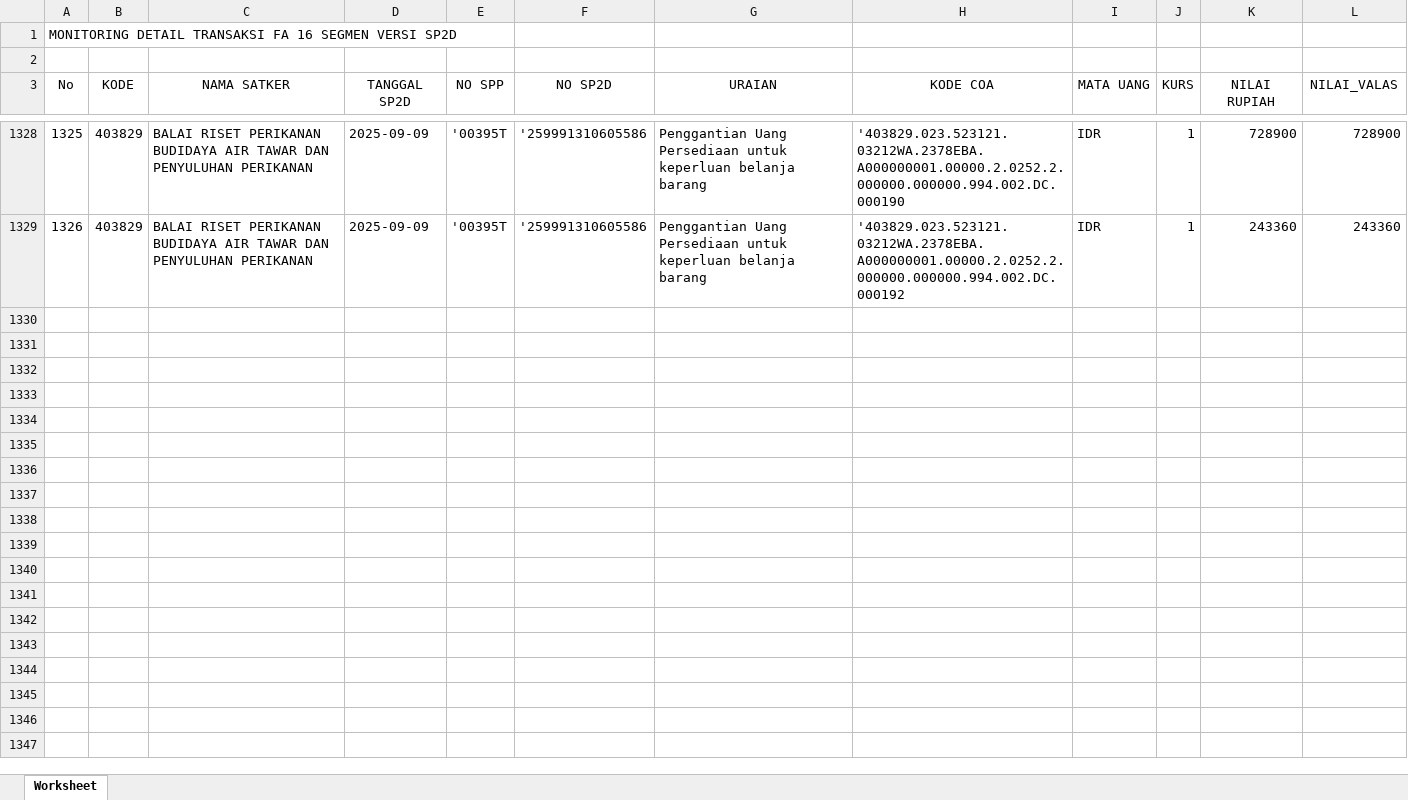
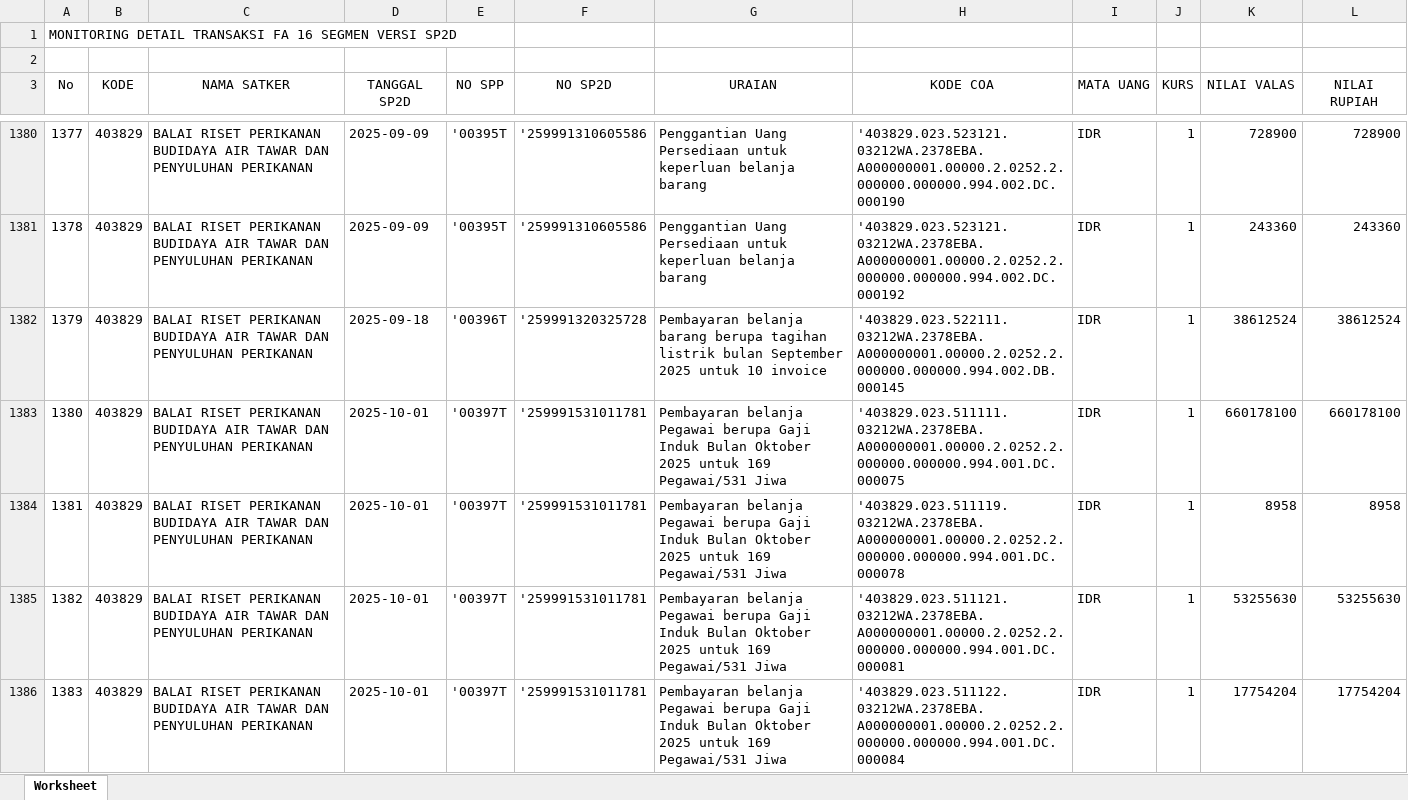
Before and after one commit to eemenk/TA.2025, an Excel workbook: Database/MONITORING DETAIL TRANSAKSI FA 16 SEGMEN VERSI SP2D.xlsx, sheet Worksheet, drawn as a sheet; only a part is shown, gaps mark what is left out; values as stored, in another font and other column widths than the file's, no borders; the diff covers the shown part only; the diff names each change by its address in the sheet, - before the commit and + after, or states it on an @@ line.

```diff
--- a/Database/MONITORING DETAIL TRANSAKSI FA 16 SEGMEN VERSI SP2D.xlsx (sheet Worksheet)
+++ b/Database/MONITORING DETAIL TRANSAKSI FA 16 SEGMEN VERSI SP2D.xlsx (sheet Worksheet)
-K3: NILAI RUPIAH
+K3: NILAI VALAS
-L3: NILAI_VALAS
+L3: NILAI RUPIAH
@@ column A (No) renumbered between rows 1336 and 1381 @@
+row 1382: 1379 | 403829 | BALAI RISET PERIKANAN BUDIDAYA AIR TAWAR DAN PENYULUHAN PERIKANAN | 2025-09-18 | '00396T | '259991320325728 | Pembayaran belanja barang berupa tagihan listrik bulan September 2025 untuk 10 invoice | '403829.023.522111.03212WA.2378EBA.A000000001.00000.2.0252.2.000000.000000.994.002.DB.000145 | IDR | 1 | 38612524 | 38612524
+row 1383: 1380 | 403829 | BALAI RISET PERIKANAN BUDIDAYA AIR TAWAR DAN PENYULUHAN PERIKANAN | 2025-10-01 | '00397T | '259991531011781 | Pembayaran belanja Pegawai berupa Gaji Induk Bulan Oktober 2025 untuk 169 Pegawai/531 Jiwa | '403829.023.511111.03212WA.2378EBA.A000000001.00000.2.0252.2.000000.000000.994.001.DC.000075 | IDR | 1 | 660178100 | 660178100
+row 1384: 1381 | 403829 | BALAI RISET PERIKANAN BUDIDAYA AIR TAWAR DAN PENYULUHAN PERIKANAN | 2025-10-01 | '00397T | '259991531011781 | Pembayaran belanja Pegawai berupa Gaji Induk Bulan Oktober 2025 untuk 169 Pegawai/531 Jiwa | '403829.023.511119.03212WA.2378EBA.A000000001.00000.2.0252.2.000000.000000.994.001.DC.000078 | IDR | 1 | 8958 | 8958
+row 1385: 1382 | 403829 | BALAI RISET PERIKANAN BUDIDAYA AIR TAWAR DAN PENYULUHAN PERIKANAN | 2025-10-01 | '00397T | '259991531011781 | Pembayaran belanja Pegawai berupa Gaji Induk Bulan Oktober 2025 untuk 169 Pegawai/531 Jiwa | '403829.023.511121.03212WA.2378EBA.A000000001.00000.2.0252.2.000000.000000.994.001.DC.000081 | IDR | 1 | 53255630 | 53255630
+row 1386: 1383 | 403829 | BALAI RISET PERIKANAN BUDIDAYA AIR TAWAR DAN PENYULUHAN PERIKANAN | 2025-10-01 | '00397T | '259991531011781 | Pembayaran belanja Pegawai berupa Gaji Induk Bulan Oktober 2025 untuk 169 Pegawai/531 Jiwa | '403829.023.511122.03212WA.2378EBA.A000000001.00000.2.0252.2.000000.000000.994.001.DC.000084 | IDR | 1 | 17754204 | 17754204
```
Also changed, not shown: 130 added rows elsewhere in this sheet, Database/Akrual.xlsx, Database/DAFTAR SP2D SATKER.xlsx, 3 other files.
